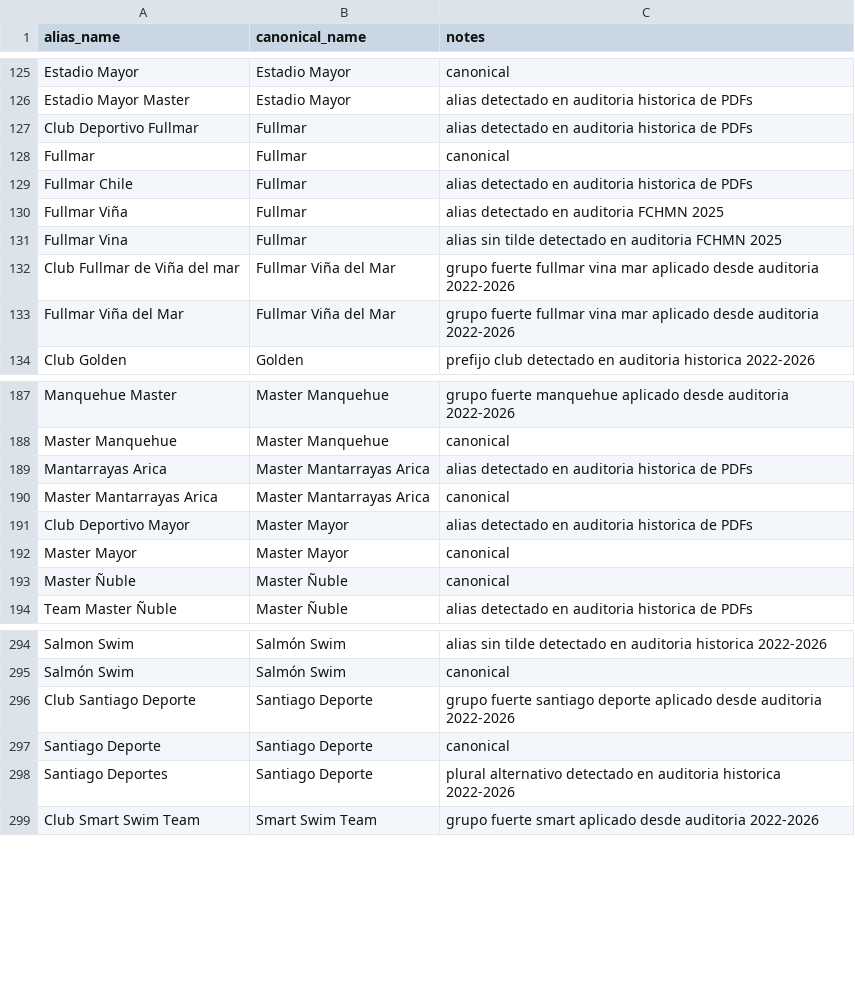
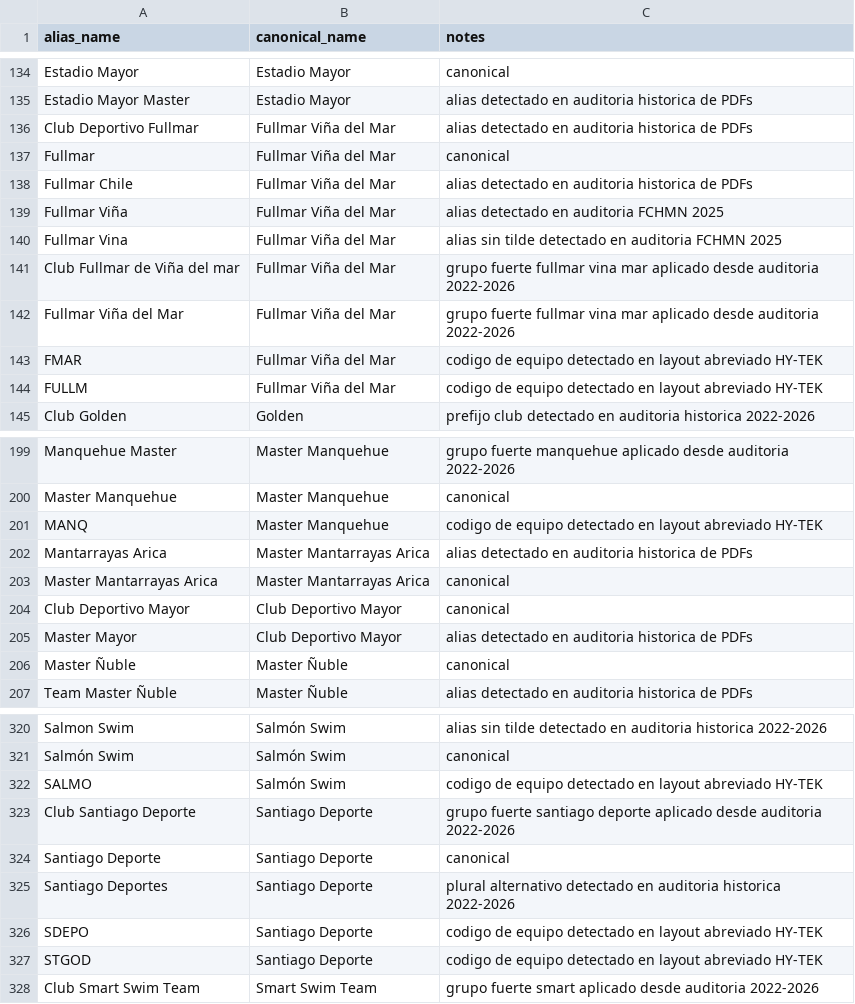
Before and after one commit to asaygom/swimming-chile, a CSV file: backend/data/reference/club_alias.csv, drawn as a sheet; only a part is shown, gaps mark what is left out; the diff covers the shown part only.

Commit message:
chore(data): curate FCHMN club aliases and update handoff docs

```diff
--- a/backend/data/reference/club_alias.csv
+++ b/backend/data/reference/club_alias.csv
@@ -126,9 +135,11 @@ Estadio Mayor,Estadio Mayor,canonical
 Estadio Mayor Master,Estadio Mayor,alias detectado en auditoria historica de PDFs
-Club Deportivo Fullmar,Fullmar,alias detectado en auditoria historica de PDFs
-Fullmar,Fullmar,canonical
-Fullmar Chile,Fullmar,alias detectado en auditoria historica de PDFs
-Fullmar Viña,Fullmar,alias detectado en auditoria FCHMN 2025
-Fullmar Vina,Fullmar,alias sin tilde detectado en auditoria FCHMN 2025
+Club Deportivo Fullmar,Fullmar Viña del Mar,alias detectado en auditoria historica de PDFs
+Fullmar,Fullmar Viña del Mar,canonical
+Fullmar Chile,Fullmar Viña del Mar,alias detectado en auditoria historica de PDFs
+Fullmar Viña,Fullmar Viña del Mar,alias detectado en auditoria FCHMN 2025
+Fullmar Vina,Fullmar Viña del Mar,alias sin tilde detectado en auditoria FCHMN 2025
 Club Fullmar de Viña del mar,Fullmar Viña del Mar,grupo fuerte fullmar vina mar aplicado desde auditoria 2022-2026
 Fullmar Viña del Mar,Fullmar Viña del Mar,grupo fuerte fullmar vina mar aplicado desde auditoria 2022-2026
+FMAR,Fullmar Viña del Mar,codigo de equipo detectado en layout abreviado HY-TEK
+FULLM,Fullmar Viña del Mar,codigo de equipo detectado en layout abreviado HY-TEK
 Club Golden,Golden,prefijo club detectado en auditoria historica 2022-2026
@@ -188,6 +200,7 @@ Manquehue Master,Master Manquehue,grupo fuerte manquehue aplicado desde auditori
 Master Manquehue,Master Manquehue,canonical
+MANQ,Master Manquehue,codigo de equipo detectado en layout abreviado HY-TEK
 Mantarrayas Arica,Master Mantarrayas Arica,alias detectado en auditoria historica de PDFs
 Master Mantarrayas Arica,Master Mantarrayas Arica,canonical
-Club Deportivo Mayor,Master Mayor,alias detectado en auditoria historica de PDFs
-Master Mayor,Master Mayor,canonical
+Club Deportivo Mayor,Club Deportivo Mayor,canonical
+Master Mayor,Club Deportivo Mayor,alias detectado en auditoria historica de PDFs
 Master Ñuble,Master Ñuble,canonical
@@ -295,2 +321,3 @@ Salmon Swim,Salmón Swim,alias sin tilde detectado en auditoria historica 2022-2
 Salmón Swim,Salmón Swim,canonical
+SALMO,Salmón Swim,codigo de equipo detectado en layout abreviado HY-TEK
 Club Santiago Deporte,Santiago Deporte,grupo fuerte santiago deporte aplicado desde auditoria 2022-2026
@@ -298,2 +325,4 @@ Santiago Deporte,Santiago Deporte,canonical
 Santiago Deportes,Santiago Deporte,plural alternativo detectado en auditoria historica 2022-2026
+SDEPO,Santiago Deporte,codigo de equipo detectado en layout abreviado HY-TEK
+STGOD,Santiago Deporte,codigo de equipo detectado en layout abreviado HY-TEK
 Club Smart Swim Team,Smart Swim Team,grupo fuerte smart aplicado desde auditoria 2022-2026
```
Also changed, not shown: 28 added rows, 1 removed row and 2 edited cells elsewhere in this file, 2 other files.
